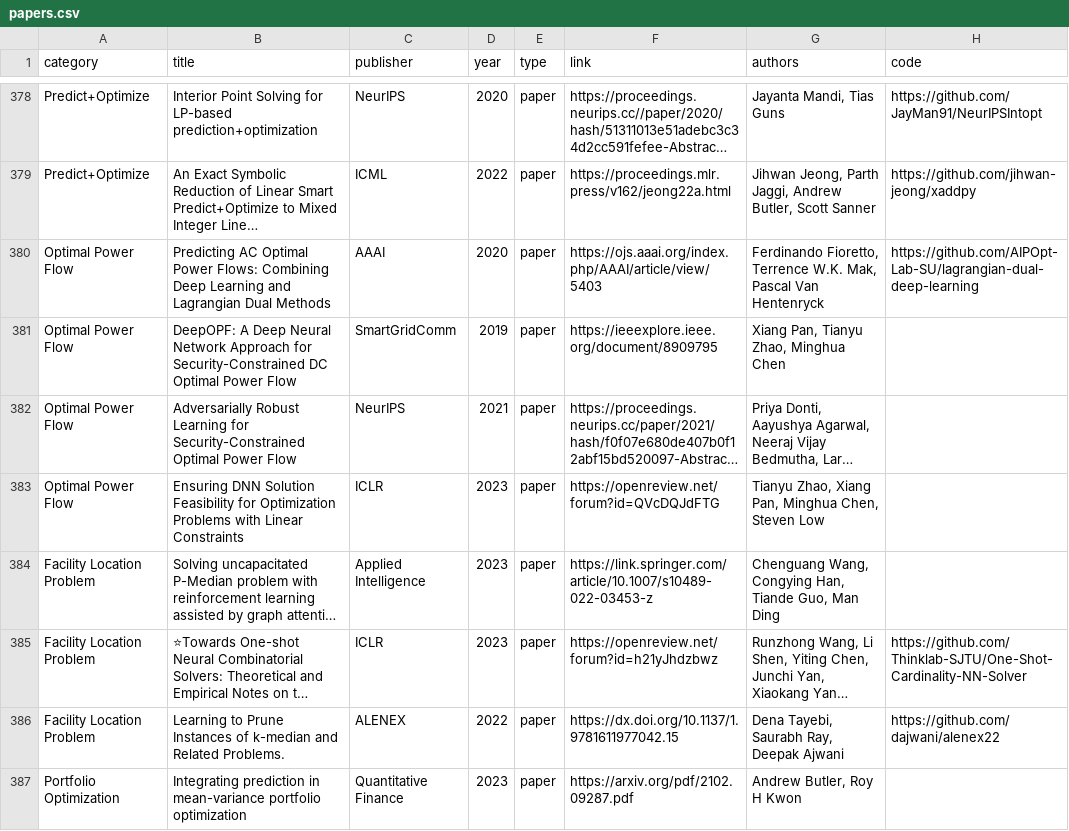
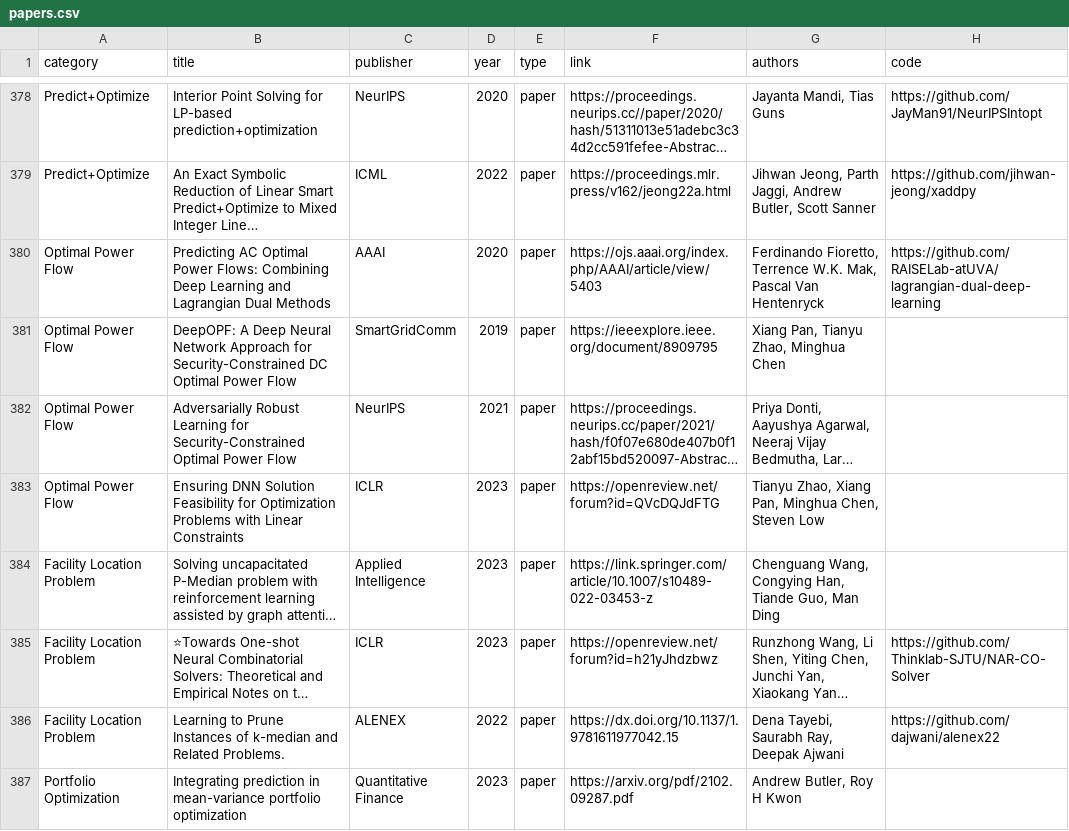
Before and after one commit to Thinklab-SJTU/awesome-ml4co, a CSV file: data/papers.csv, drawn as a sheet; only a part is shown, gaps mark what is left out; long unchanged cells end in …; the diff covers the shown part only; the diff names each change by its address in the sheet, - before the commit and + after, or states it on an @@ line.

Commit message:
Apply the same link fixes to data/papers.csv

```diff
--- a/data/papers.csv
+++ b/data/papers.csv
-H380 (code): https://github.com/AIPOpt-Lab-SU/lagrangian-dual-deep-learning
+H380 (code): https://github.com/RAISELab-atUVA/lagrangian-dual-deep-learning
-H385 (code): https://github.com/Thinklab-SJTU/One-Shot-Cardinality-NN-Solver
+H385 (code): https://github.com/Thinklab-SJTU/NAR-CO-Solver
```
Also changed, not shown: 11 edited cells elsewhere in this file.
